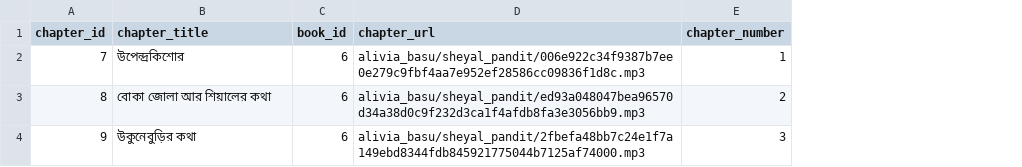
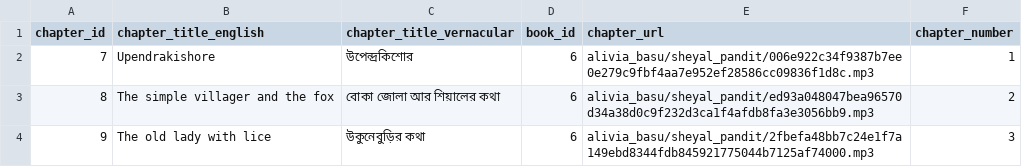
Before and after one commit to indegenious-audio-book/audio-book-app-backend-mvp, a CSV file: data/quickstart_chapters.csv, drawn as a sheet; addresses are those after the commit; the diff names each change by its address in the sheet, - before the commit and + after, or states it on an @@ line.

Commit message:
english and bangla in the players list

```diff
--- a/data/quickstart_chapters.csv
+++ b/data/quickstart_chapters.csv
+column B (chapter_title_english), rows 2-4: Upendrakishore | The simple villager and the fox | The old lady with lice
-C1: chapter_title
+C1: chapter_title_vernacular
```
